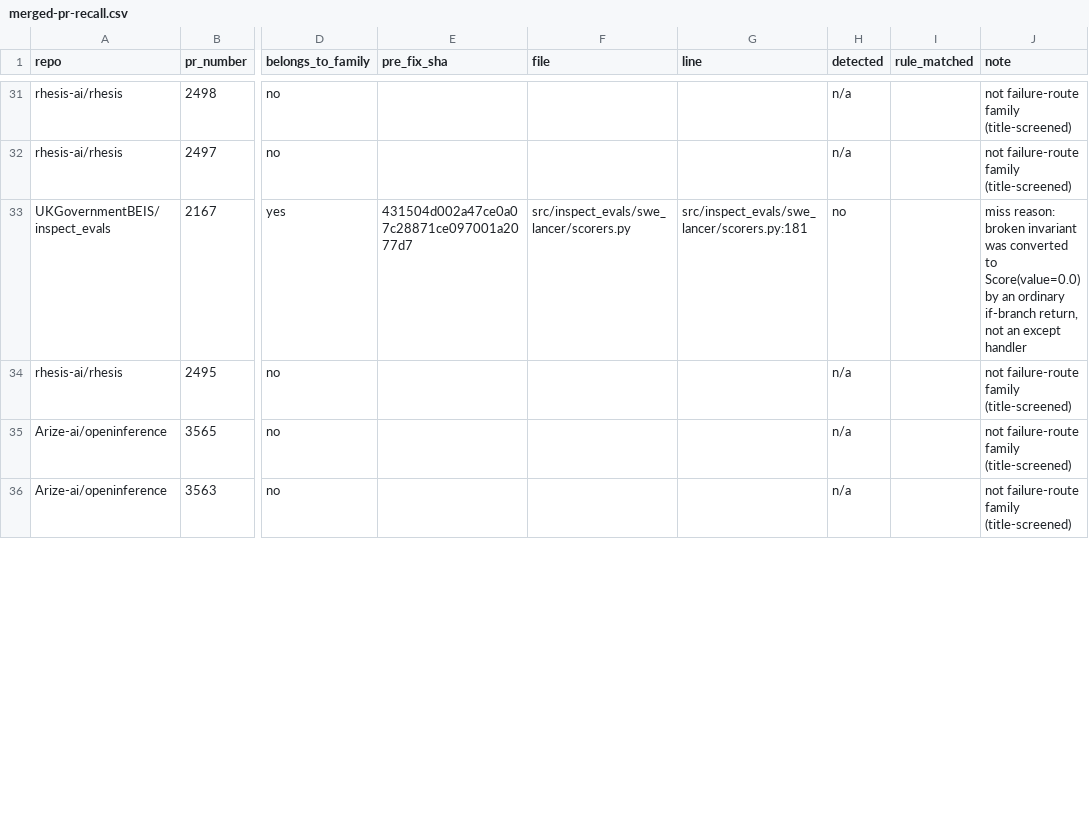
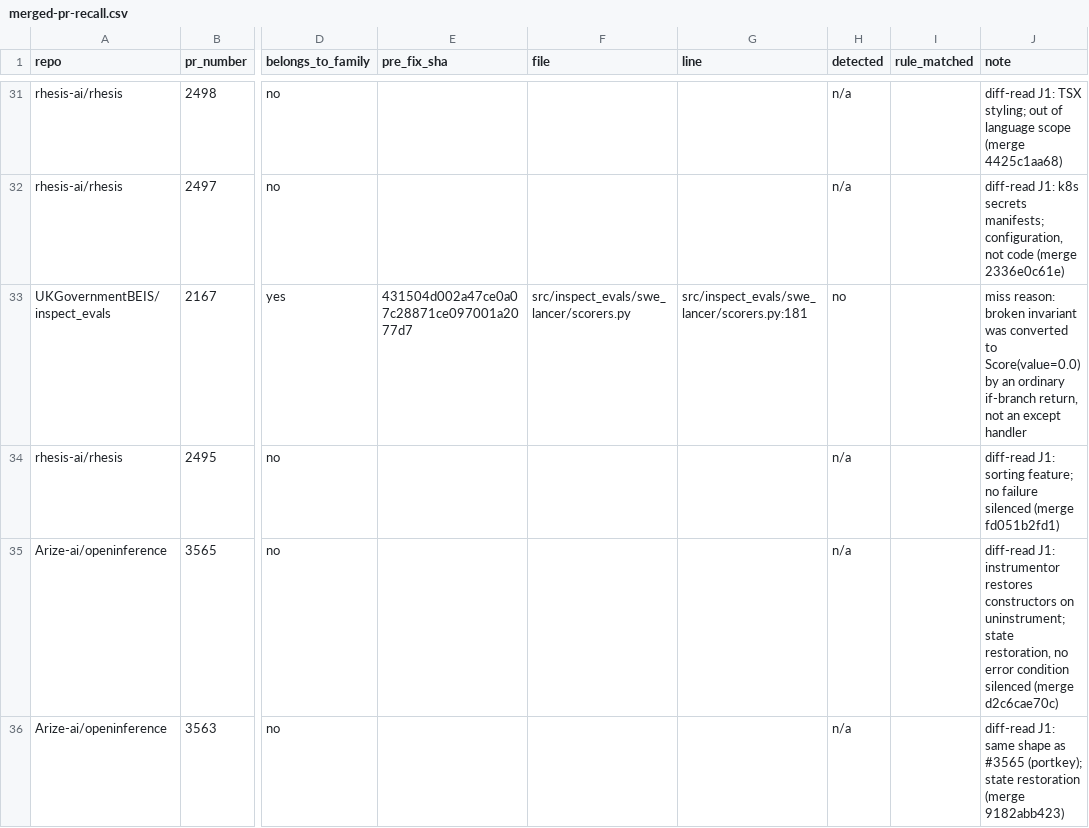
Before and after one commit to feiiiiii5/failroute, a CSV file: paper/merged-pr-recall.csv, drawn as a sheet; only a part is shown, gaps mark what is left out; the diff covers the shown part only; the diff names each change by its address in the sheet, - before the commit and + after, or states it on an @@ line.

Commit message:
J1: diff-read re-adjudication of the 52 title-screened family exclusions — 49 maintain no, 3 flip (unstructured#4438, PyRIT#2309, trulens#2653); recall denominator 11->14

```diff
--- a/paper/merged-pr-recall.csv
+++ b/paper/merged-pr-recall.csv
-J31 (note): not failure-route family (title-screened)
+J31 (note): diff-read J1: TSX styling; out of language scope (merge 4425c1aa68)
-J32 (note): not failure-route family (title-screened)
+J32 (note): diff-read J1: k8s secrets manifests; configuration, not code (merge 2336e0c61e)
-J34 (note): not failure-route family (title-screened)
+J34 (note): diff-read J1: sorting feature; no failure silenced (merge fd051b2fd1)
-J35 (note): not failure-route family (title-screened)
+J35 (note): diff-read J1: instrumentor restores constructors on uninstrument; state restoration, no error condition silenced (merge d2c6cae70c)
-J36 (note): not failure-route family (title-screened)
+J36 (note): diff-read J1: same shape as #3565 (portkey); state restoration (merge 9182abb423)
```
Also changed, not shown: 61 edited cells elsewhere in this file, 2 other files.
